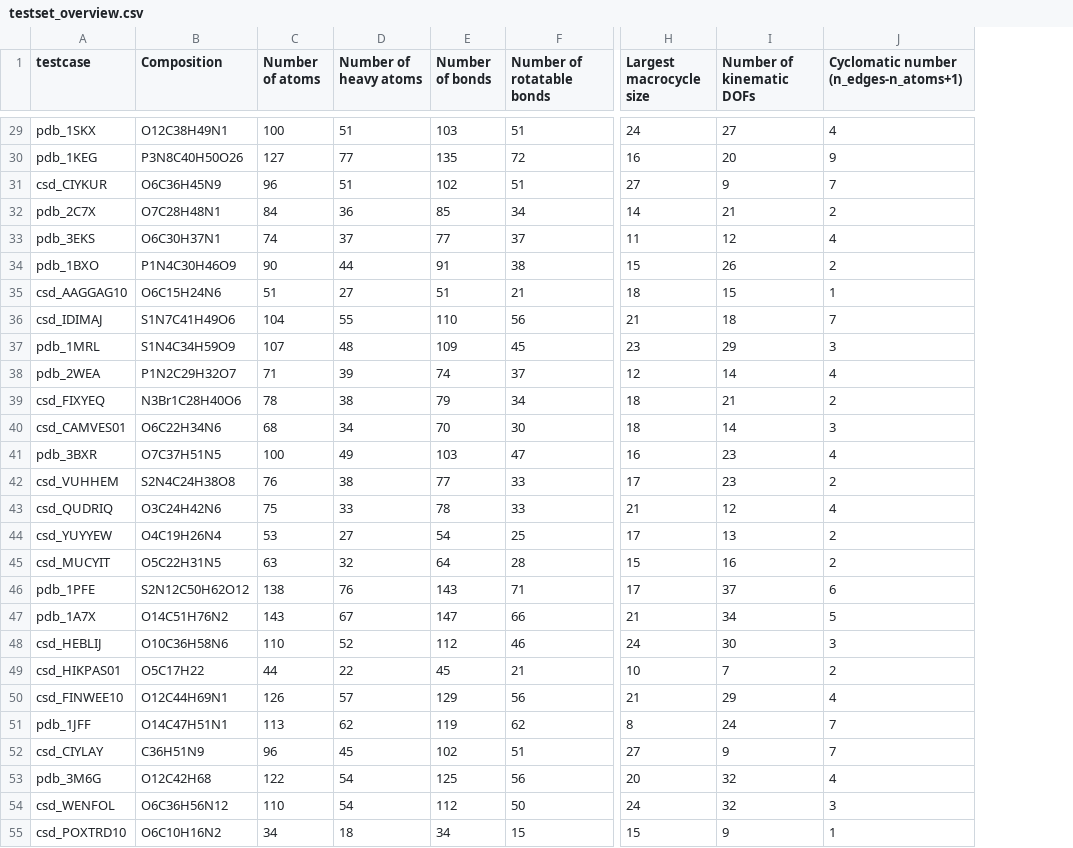
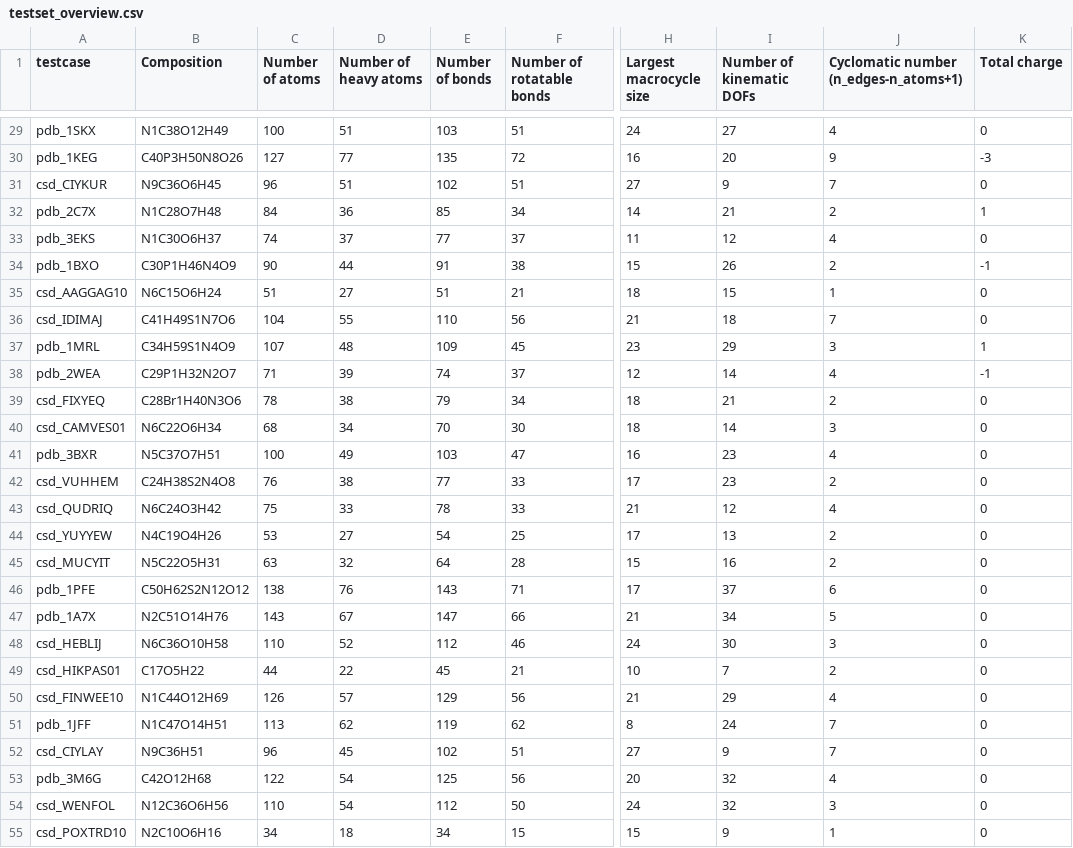
Before and after one commit to TheorChemGroup/mcr-benchmark, a CSV file: testset_overview.csv, drawn as a sheet; only a part is shown, gaps mark what is left out; the diff covers the shown part only; the diff names each change by its address in the sheet, - before the commit and + after, or states it on an @@ line.

```diff
--- a/testset_overview.csv
+++ b/testset_overview.csv
+column K (Total charge), rows 29-55: 0 | -3 | 0 | 1 | 0 | -1 | 0 | 0 | 1 | -1 | 0 | 0 | 0 | 0 | 0 | 0 | 0 | 0 | 0 | 0 | 0 | 0 | 0 | 0 | 0 | 0 | 0
-B29 (Composition): O12C38H49N1
+B29 (Composition): N1C38O12H49
-B30 (Composition): P3N8C40H50O26
+B30 (Composition): C40P3H50N8O26
-B31 (Composition): O6C36H45N9
+B31 (Composition): N9C36O6H45
-B32 (Composition): O7C28H48N1
+B32 (Composition): N1C28O7H48
-B33 (Composition): O6C30H37N1
+B33 (Composition): N1C30O6H37
-B34 (Composition): P1N4C30H46O9
+B34 (Composition): C30P1H46N4O9
-B35 (Composition): O6C15H24N6
+B35 (Composition): N6C15O6H24
-B36 (Composition): S1N7C41H49O6
+B36 (Composition): C41H49S1N7O6
-B37 (Composition): S1N4C34H59O9
+B37 (Composition): C34H59S1N4O9
-B38 (Composition): P1N2C29H32O7
+B38 (Composition): C29P1H32N2O7
-B39 (Composition): N3Br1C28H40O6
+B39 (Composition): C28Br1H40N3O6
-B40 (Composition): O6C22H34N6
+B40 (Composition): N6C22O6H34
-B41 (Composition): O7C37H51N5
+B41 (Composition): N5C37O7H51
-B42 (Composition): S2N4C24H38O8
+B42 (Composition): C24H38S2N4O8
-B43 (Composition): O3C24H42N6
+B43 (Composition): N6C24O3H42
-B44 (Composition): O4C19H26N4
+B44 (Composition): N4C19O4H26
-B45 (Composition): O5C22H31N5
+B45 (Composition): N5C22O5H31
-B46 (Composition): S2N12C50H62O12
+B46 (Composition): C50H62S2N12O12
-B47 (Composition): O14C51H76N2
+B47 (Composition): N2C51O14H76
-B48 (Composition): O10C36H58N6
+B48 (Composition): N6C36O10H58
-B49 (Composition): O5C17H22
+B49 (Composition): C17O5H22
-B50 (Composition): O12C44H69N1
+B50 (Composition): N1C44O12H69
-B51 (Composition): O14C47H51N1
+B51 (Composition): N1C47O14H51
-B52 (Composition): C36H51N9
+B52 (Composition): N9C36H51
-B53 (Composition): O12C42H68
+B53 (Composition): C42O12H68
-B54 (Composition): O6C36H56N12
+B54 (Composition): N12C36O6H56
-B55 (Composition): O6C10H16N2
+B55 (Composition): N2C10O6H16
```
Also changed, not shown: 123 edited cells elsewhere in this file, 20 other files.
